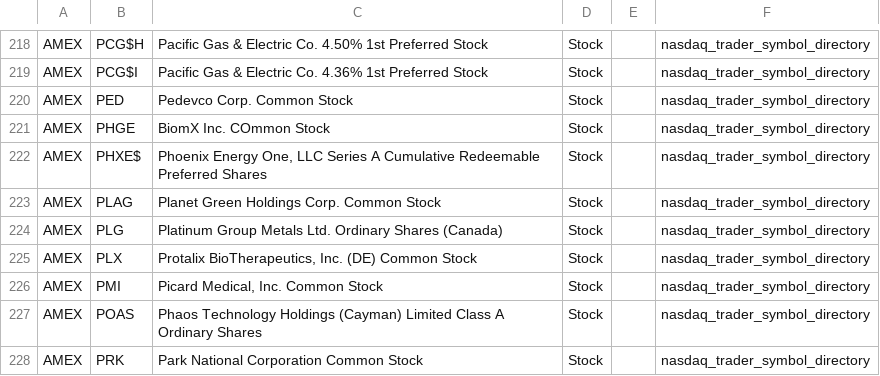
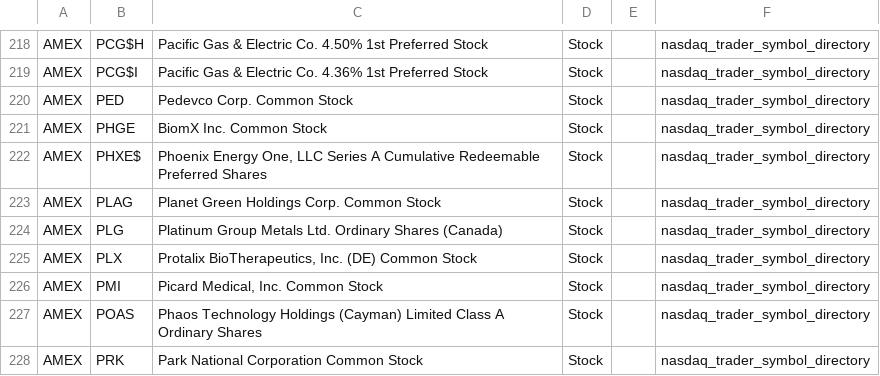
Before and after one commit to mrft/ticker-chronicle, a CSV file: data/raw/amex.csv, drawn as a sheet; only a part is shown, gaps mark what is left out.

```diff
--- a/data/raw/amex.csv
+++ b/data/raw/amex.csv
@@ -220,3 +220,3 @@ AMEX,PCG$I,Pacific Gas & Electric Co. 4.36% 1st Preferred Stock,Stock,,nasdaq_tr
 AMEX,PED,Pedevco Corp. Common Stock,Stock,,nasdaq_trader_symbol_directory
-AMEX,PHGE,BiomX Inc. COmmon Stock,Stock,,nasdaq_trader_symbol_directory
+AMEX,PHGE,BiomX Inc. Common Stock,Stock,,nasdaq_trader_symbol_directory
 AMEX,PHXE$,"Phoenix Energy One, LLC Series A Cumulative Redeemable Preferred Shares",Stock,,nasdaq_trader_symbol_directory
```
Also changed, not shown: data/master_database.csv, data/raw/nasdaq.csv, 1 other file.
